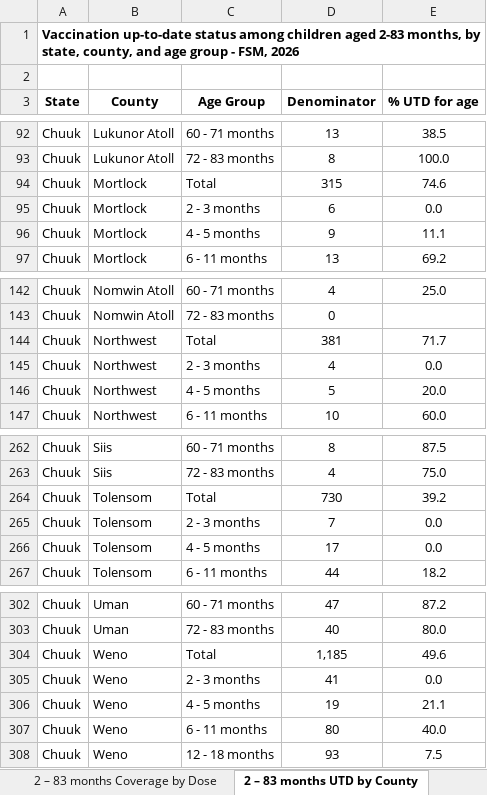
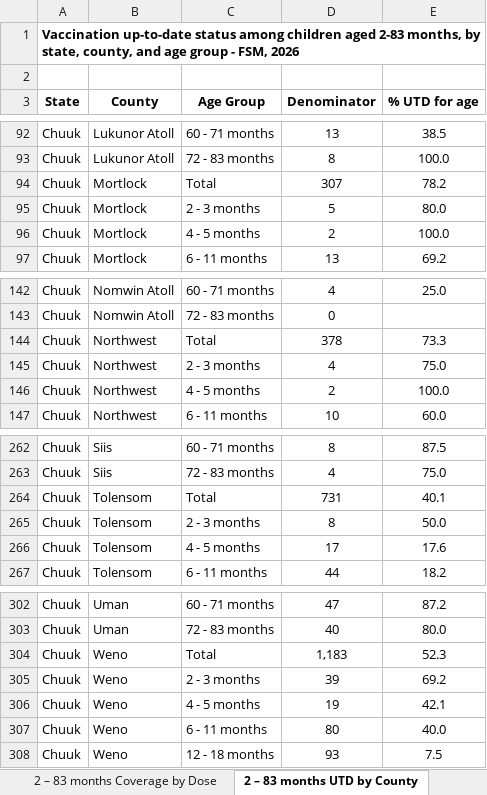
Before and after one commit to ikp9/FSM_Coverage_Outreach_Dashboard, an Excel workbook: data/Analytic Code Output/FSM_Child_Coverage_Outreach_Tables_100126.xlsx, sheet 2 – 83 months UTD by County, drawn as a sheet; only a part is shown, gaps mark what is left out; values as stored, in another font and other column widths than the file's, no borders; the diff covers the shown part only; the diff names each change by its address in the sheet, - before the commit and + after, or states it on an @@ line.

```diff
--- a/data/Analytic Code Output/FSM_Child_Coverage_Outreach_Tables_100126.xlsx (sheet 2 – 83 months UTD by County)
+++ b/data/Analytic Code Output/FSM_Child_Coverage_Outreach_Tables_100126.xlsx (sheet 2 – 83 months UTD by County)
-D94 (Denominator): 315
+D94 (Denominator): 307
-E94 (% UTD for age): 74.6
+E94 (% UTD for age): 78.2
-D95 (Denominator): 6
+D95 (Denominator): 5
-E95 (% UTD for age): 0.0
+E95 (% UTD for age): 80.0
-D96 (Denominator): 9
+D96 (Denominator): 2
-E96 (% UTD for age): 11.1
+E96 (% UTD for age): 100.0
-D144 (Denominator): 381
+D144 (Denominator): 378
-E144 (% UTD for age): 71.7
+E144 (% UTD for age): 73.3
-E145 (% UTD for age): 0.0
+E145 (% UTD for age): 75.0
-D146 (Denominator): 5
+D146 (Denominator): 2
-E146 (% UTD for age): 20.0
+E146 (% UTD for age): 100.0
-D264 (Denominator): 730
+D264 (Denominator): 731
-E264 (% UTD for age): 39.2
+E264 (% UTD for age): 40.1
-D265 (Denominator): 7
+D265 (Denominator): 8
-E265 (% UTD for age): 0.0
+E265 (% UTD for age): 50.0
-E266 (% UTD for age): 0.0
+E266 (% UTD for age): 17.6
-D304 (Denominator): 1,185
+D304 (Denominator): 1,183
-E304 (% UTD for age): 49.6
+E304 (% UTD for age): 52.3
-D305 (Denominator): 41
+D305 (Denominator): 39
-E305 (% UTD for age): 0.0
+E305 (% UTD for age): 69.2
-E306 (% UTD for age): 21.1
+E306 (% UTD for age): 42.1
```
Also changed, not shown: 102 edited cells elsewhere in this sheet, sheet Undervaccinated by County, sheet Vaccines Needed by County, sheet Undervaccinated by Village, sheet 2 – 83 months Coverage by Dose, data/Analytic Code Output/Missing_Coordinates.xlsx, data/Analytic Code Output/Raw_Provider_Clinic_Locations_100126.xlsx, 10 other files.
